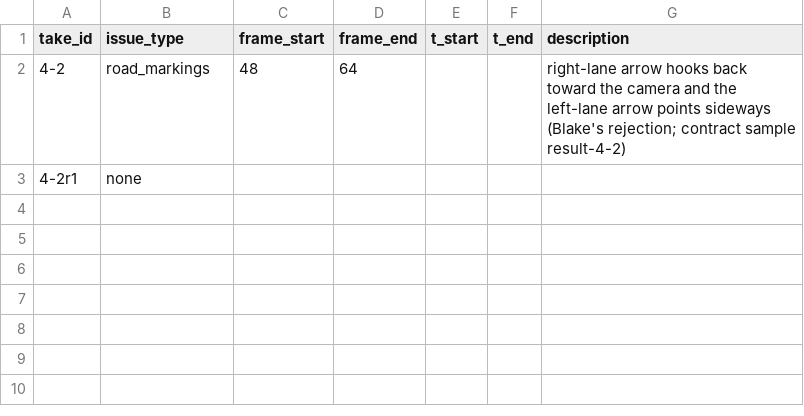
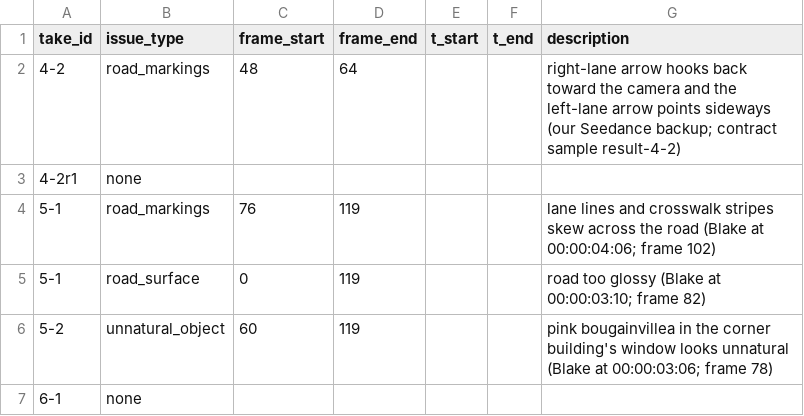
Before and after one commit to ImDannyVilla/clearframe, a CSV file: vision/answer_key.csv, drawn as a sheet.

Commit message:
Mark shots 3 and 4 as our backups and add Blake's answer-key rows
Shots 3 and 4 (the flicker clip, 4-2, 4-2r1 and 4-2r2) are our own Seedance
backups, made before Blake's takes arrived. The rubric, its test and the
vision README called them Blake's.

Blake's real takes are shots 5 and 6. Their answer-key rows come from his
review notes; the frame ranges are drafted from the frames and need a
person's check while watching.

```diff
--- a/vision/answer_key.csv
+++ b/vision/answer_key.csv
@@ -1,3 +1,7 @@
 take_id,issue_type,frame_start,frame_end,t_start,t_end,description
-4-2,road_markings,48,64,,,right-lane arrow hooks back toward the camera and the left-lane arrow points sideways (Blake's rejection; contract sample result-4-2)
+4-2,road_markings,48,64,,,right-lane arrow hooks back toward the camera and the left-lane arrow points sideways (our Seedance backup; contract sample result-4-2)
 4-2r1,none,,,,,
+5-1,road_markings,76,119,,,lane lines and crosswalk stripes skew across the road (Blake at 00:00:04:06; frame 102)
+5-1,road_surface,0,119,,,road too glossy (Blake at 00:00:03:10; frame 82)
+5-2,unnatural_object,60,119,,,pink bougainvillea in the corner building's window looks unnatural (Blake at 00:00:03:06; frame 78)
+6-1,none,,,,,
```
Also changed, not shown: 4 other files.
